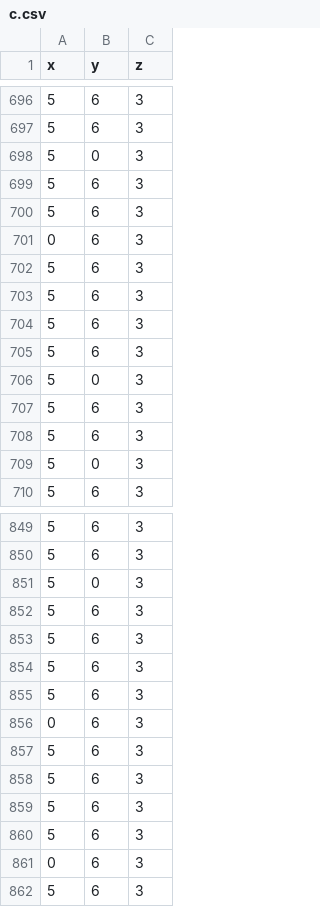
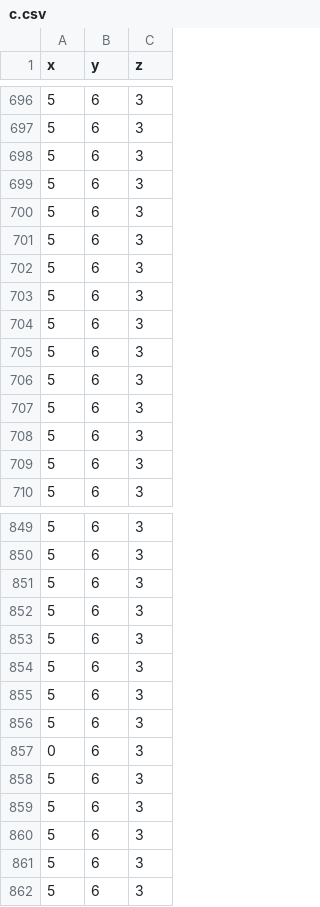
Before and after one commit to arselzer/HTQueryOptimizer, a CSV file: data/db7/c.csv, drawn as a sheet; only a part is shown, gaps mark what is left out; the diff covers the shown part only.

```diff
--- a/data/db7/c.csv
+++ b/data/db7/c.csv
@@ -697,6 +697,6 @@ x,y,z
 5,6,3
-5,0,3
+5,6,3
 5,6,3
 5,6,3
-0,6,3
+5,6,3
 5,6,3
@@ -705,6 +705,6 @@ x,y,z
 5,6,3
-5,0,3
+5,6,3
 5,6,3
 5,6,3
-5,0,3
+5,6,3
 5,6,3
@@ -850,3 +850,3 @@ x,y,z
 5,6,3
-5,0,3
+5,6,3
 5,6,3
@@ -855,4 +855,4 @@ x,y,z
 5,6,3
-0,6,3
-5,6,3
+5,6,3
+0,6,3
 5,6,3
@@ -860,3 +860,3 @@ x,y,z
 5,6,3
-0,6,3
+5,6,3
 5,6,3
```
Also changed, not shown: 83 edited cells elsewhere in this file, data/db7/a.csv, data/db7/b.csv, 14 other files.
